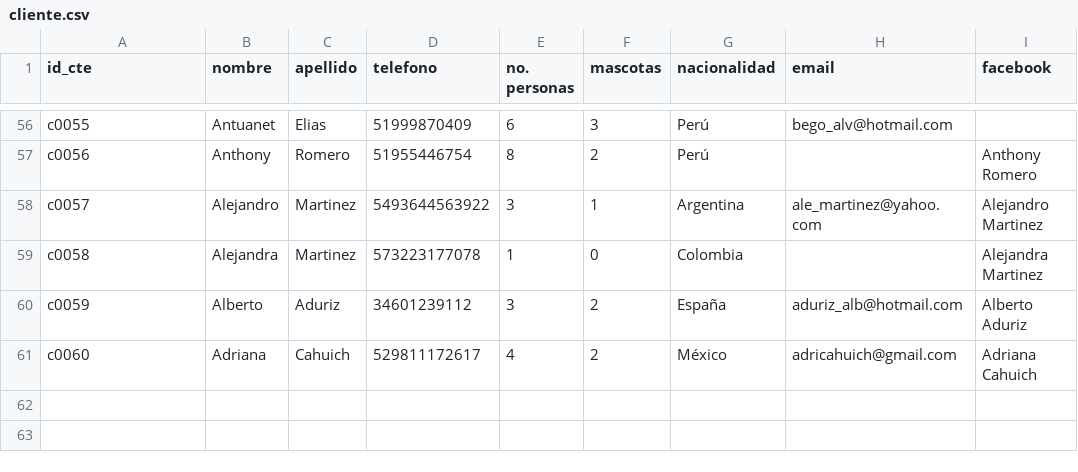
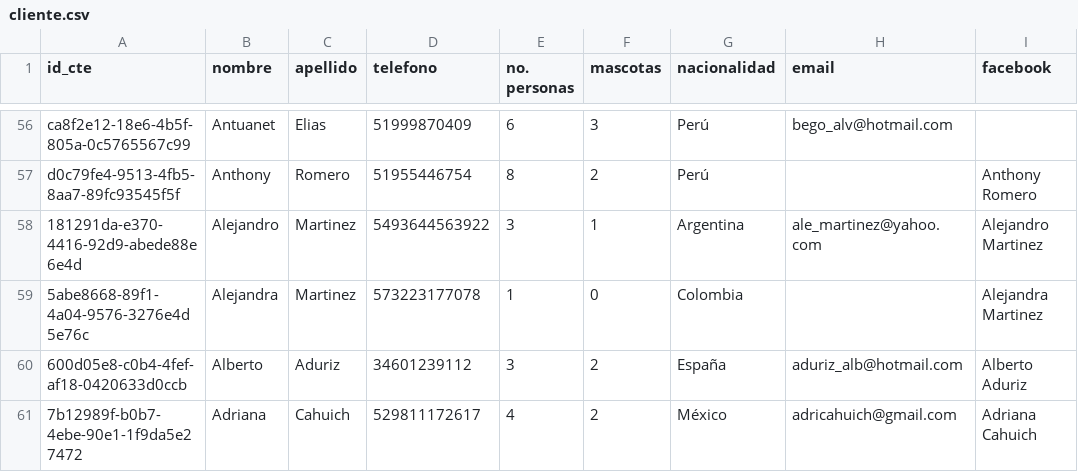
Before and after one commit to dvmoran1/api-xacalli, a CSV file: Archivos .csv/cliente.csv, drawn as a sheet; only a part is shown, gaps mark what is left out; the diff covers the shown part only; the diff names each change by its address in the sheet, - before the commit and + after, or states it on an @@ line.

```diff
--- a/Archivos .csv/cliente.csv
+++ b/Archivos .csv/cliente.csv
-A56 (id_cte): c0055
+A56 (id_cte): ca8f2e12-18e6-4b5f-805a-0c5765567c99
-A57 (id_cte): c0056
+A57 (id_cte): d0c79fe4-9513-4fb5-8aa7-89fc93545f5f
-A58 (id_cte): c0057
+A58 (id_cte): 181291da-e370-4416-92d9-abede88e6e4d
-A59 (id_cte): c0058
+A59 (id_cte): 5abe8668-89f1-4a04-9576-3276e4d5e76c
-A60 (id_cte): c0059
+A60 (id_cte): 600d05e8-c0b4-4fef-af18-0420633d0ccb
-A61 (id_cte): c0060
+A61 (id_cte): 7b12989f-b0b7-4ebe-90e1-1f9da5e27472
```
Also changed, not shown: 54 edited cells elsewhere in this file.
